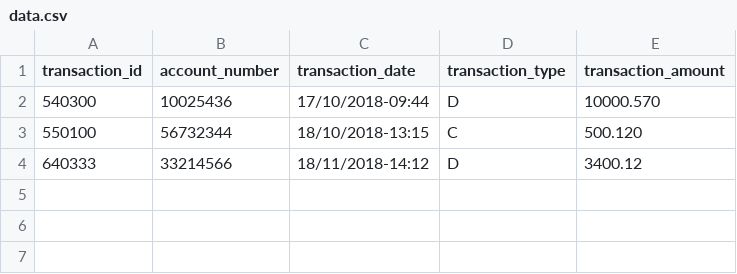
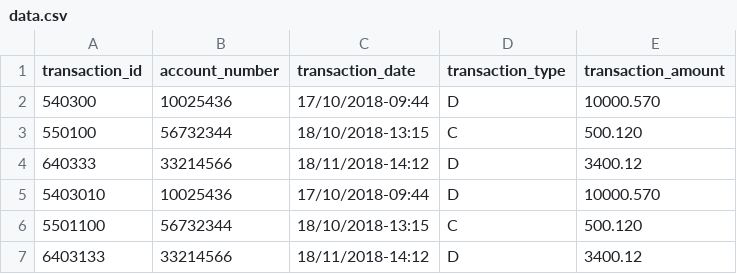
Before and after one commit to Mongithabet/Spring_Batch, a CSV file: src/main/resources/data.csv, drawn as a sheet; the diff names each change by its address in the sheet, - before the commit and + after, or states it on an @@ line.

```diff
--- a/src/main/resources/data.csv
+++ b/src/main/resources/data.csv
+row 5: 5403010 | 10025436 | 17/10/2018-09:44 | D | 10000.570
+row 6: 5501100 | 56732344 | 18/10/2018-13:15 | C | 500.120
+row 7: 6403133 | 33214566 | 18/11/2018-14:12 | D | 3400.12
```
Also changed, not shown: 5 other files.
